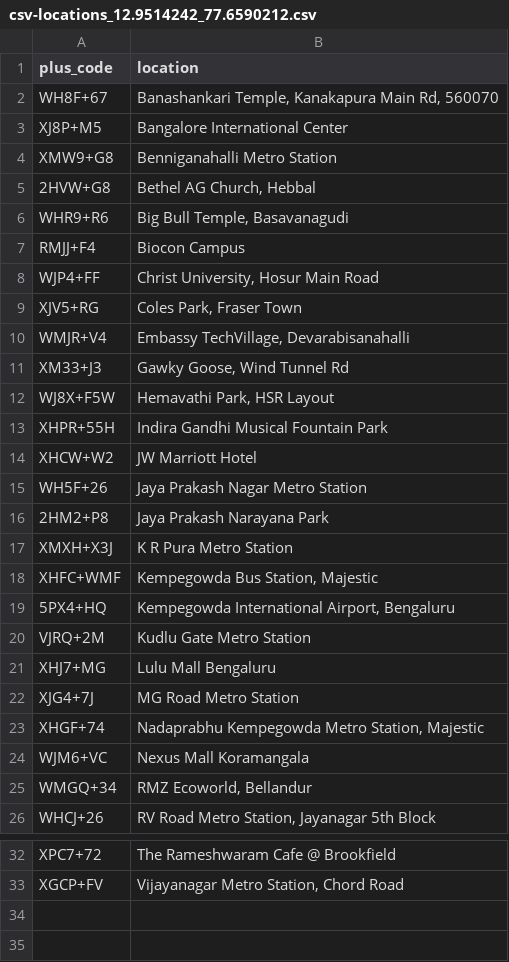
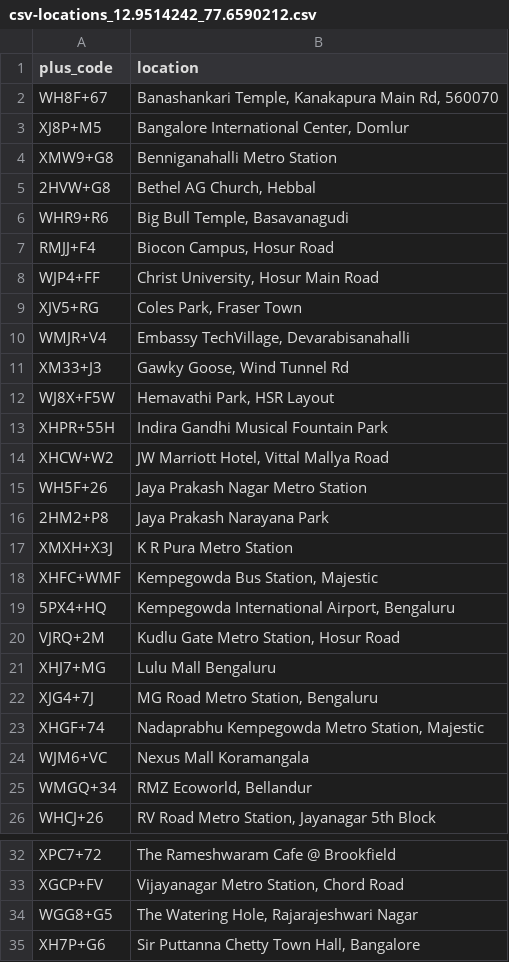
Before and after one commit to thecont1/blr-traffic-monitor, a CSV file: csv-locations_12.9514242_77.6590212.csv, drawn as a sheet; only a part is shown, gaps mark what is left out; the diff names each change by its address in the sheet, - before the commit and + after, or states it on an @@ line.

```diff
--- a/csv-locations_12.9514242_77.6590212.csv
+++ b/csv-locations_12.9514242_77.6590212.csv
-B3 (location): Bangalore International Center
+B3 (location): Bangalore International Center, Domlur
-B7 (location): Biocon Campus
+B7 (location): Biocon Campus, Hosur Road
-B14 (location): JW Marriott Hotel
+B14 (location): JW Marriott Hotel, Vittal Mallya Road
-B20 (location): Kudlu Gate Metro Station
+B20 (location): Kudlu Gate Metro Station, Hosur Road
-B22 (location): MG Road Metro Station
+B22 (location): MG Road Metro Station, Bengaluru
+row 34: WGG8+G5 | The Watering Hole, Rajarajeshwari Nagar
+row 35: XH7P+G6 | Sir Puttanna Chetty Town Hall, Bangalore
```
Also changed, not shown: csv-routes.csv, 4 other files.
